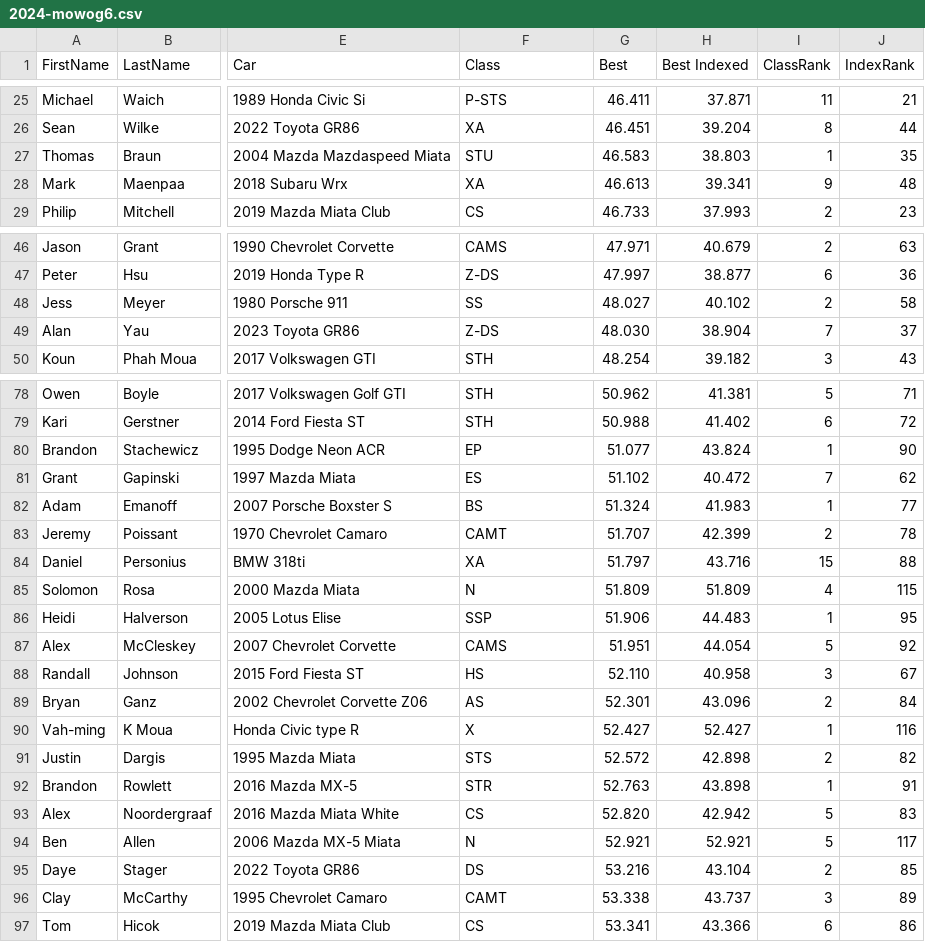
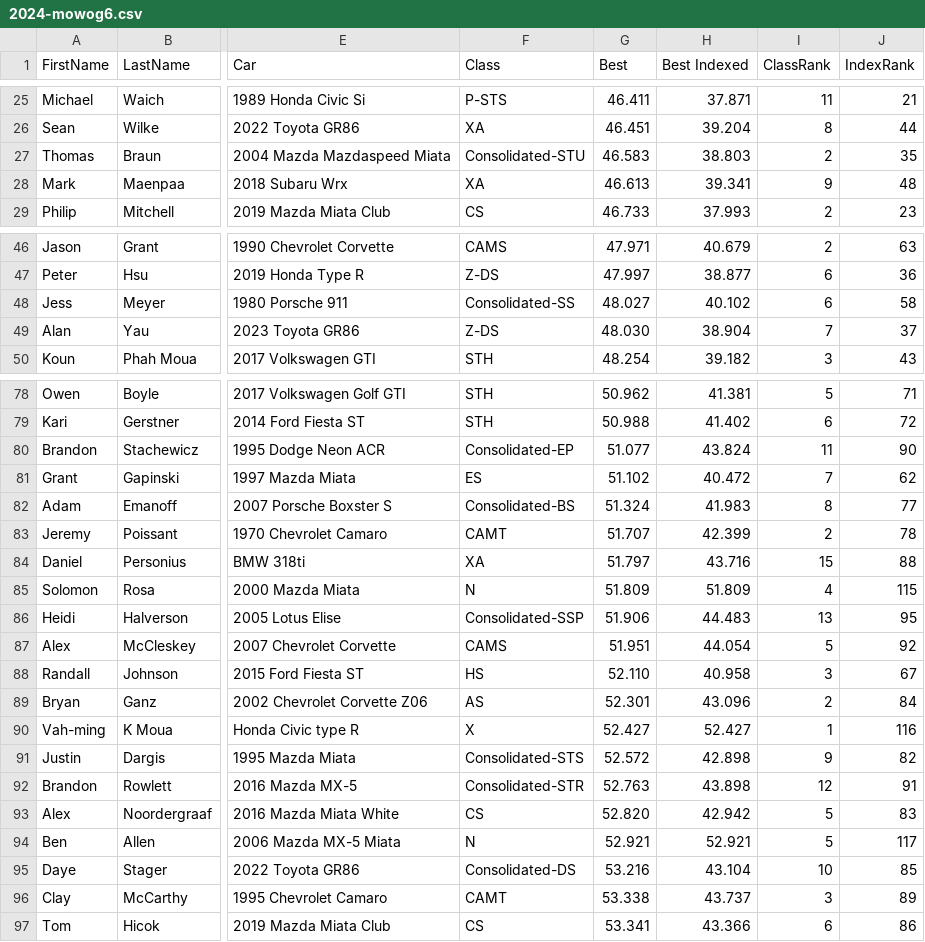
Before and after one commit to TempusShift/macresults, a CSV file: 2024/2024-mowog6.csv, drawn as a sheet; only a part is shown, gaps mark what is left out; the diff covers the shown part only; the diff names each change by its address in the sheet, - before the commit and + after, or states it on an @@ line.

Commit message:
fixed consolidated class m6

```diff
--- a/2024/2024-mowog6.csv
+++ b/2024/2024-mowog6.csv
-F27 (Class): STU
+F27 (Class): Consolidated-STU
-I27 (ClassRank): 1
+I27 (ClassRank): 2
-F48 (Class): SS
+F48 (Class): Consolidated-SS
-I48 (ClassRank): 2
+I48 (ClassRank): 6
-F80 (Class): EP
+F80 (Class): Consolidated-EP
-I80 (ClassRank): 1
+I80 (ClassRank): 11
-F82 (Class): BS
+F82 (Class): Consolidated-BS
-I82 (ClassRank): 1
+I82 (ClassRank): 8
-F86 (Class): SSP
+F86 (Class): Consolidated-SSP
-I86 (ClassRank): 1
+I86 (ClassRank): 13
-F91 (Class): STS
+F91 (Class): Consolidated-STS
-I91 (ClassRank): 2
+I91 (ClassRank): 9
-F92 (Class): STR
+F92 (Class): Consolidated-STR
-I92 (ClassRank): 1
+I92 (ClassRank): 12
-F95 (Class): DS
+F95 (Class): Consolidated-DS
-I95 (ClassRank): 2
+I95 (ClassRank): 10
```
Also changed, not shown: 1 added row, 1 removed row, 16 moved rows and 20 edited cells elsewhere in this file, 5 other files.
